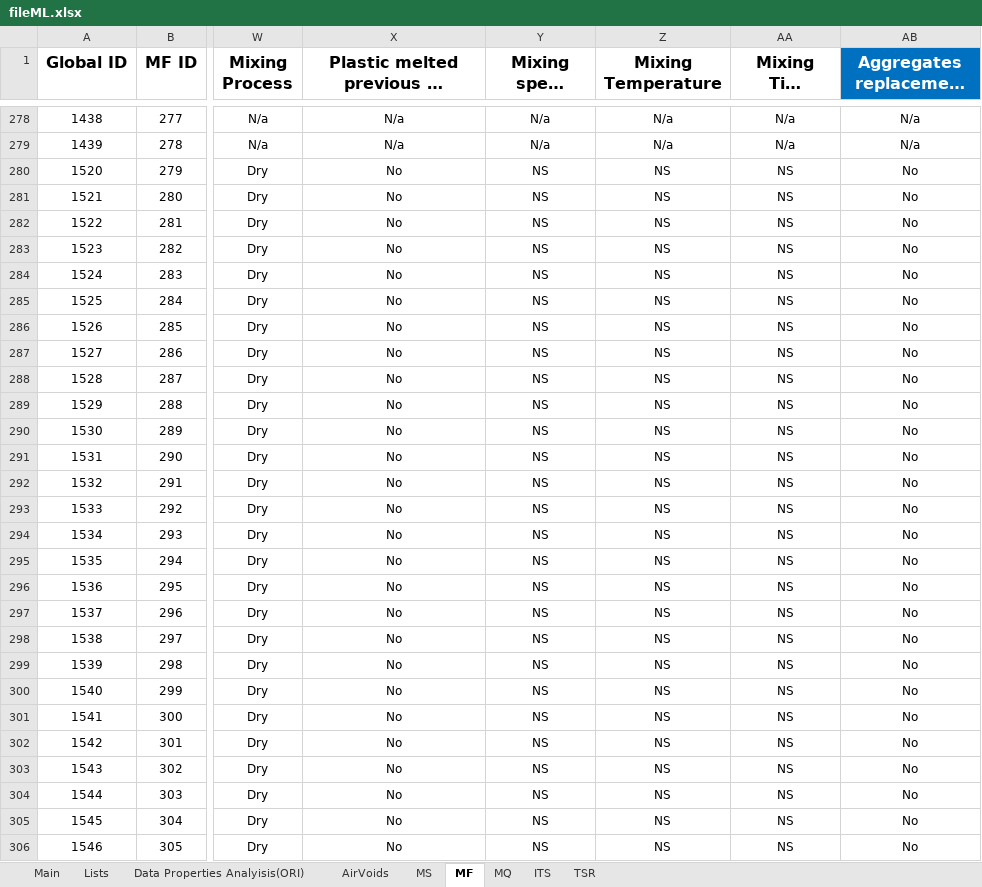
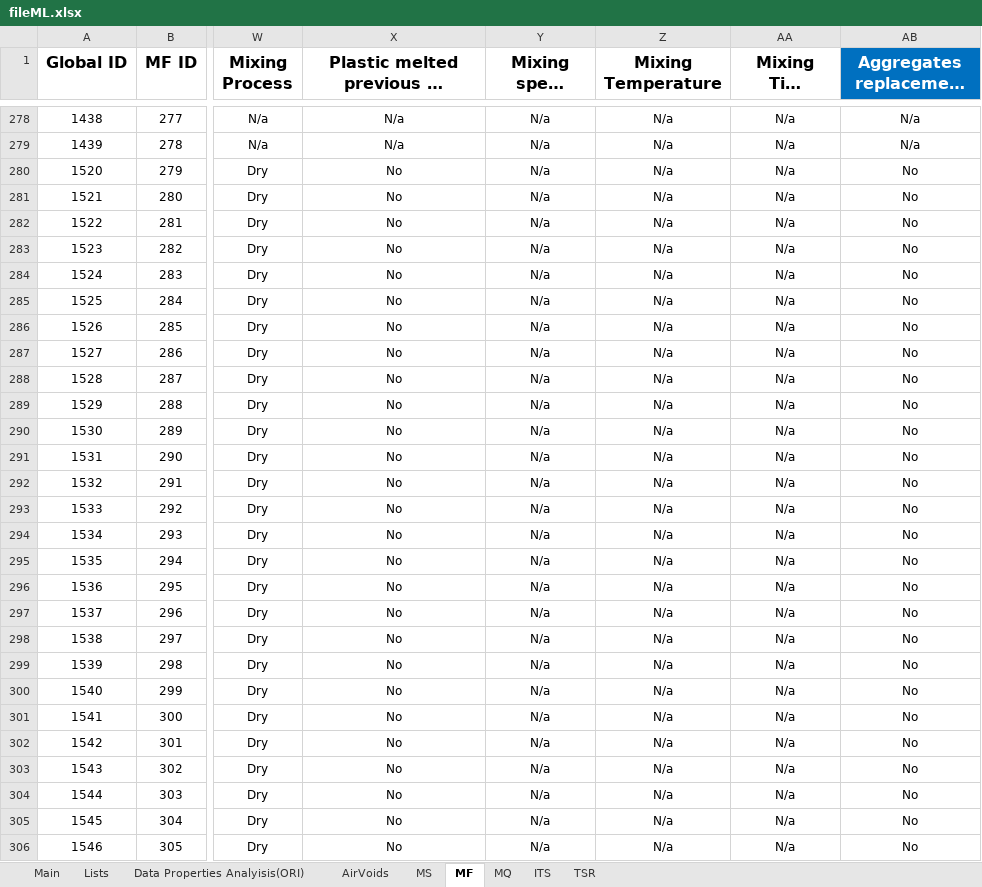
Before and after one commit to cavs1010/asphalt, an Excel workbook: fileML.xlsx, sheet MF, drawn as a sheet; only a part is shown, gaps mark what is left out; long unchanged cells end in …; values as stored, in another font and other column widths than the file's, no borders; the diff covers the shown part only; the diff names each change by its address in the sheet, - before the commit and + after, or states it on an @@ line.

```diff
--- a/fileML.xlsx (sheet MF)
+++ b/fileML.xlsx (sheet MF)
-Y280:Y306 (Mixing speed (RPM)): NS
+Y280:Y306 (Mixing speed (RPM)): N/a
-Z280:Z306 (Mixing Temperature): NS
+Z280:Z306 (Mixing Temperature): N/a
-AA280:AA306 (Mixing Time (hours)): NS
+AA280:AA306 (Mixing Time (hours)): N/a
```
Also changed, not shown: 467 edited cells elsewhere in this sheet, sheet AirVoids, sheet Data Properties Analyisis(ORI), sheet MS, sheet TSR, sheet ITS, hidden cells, 1 other file.
